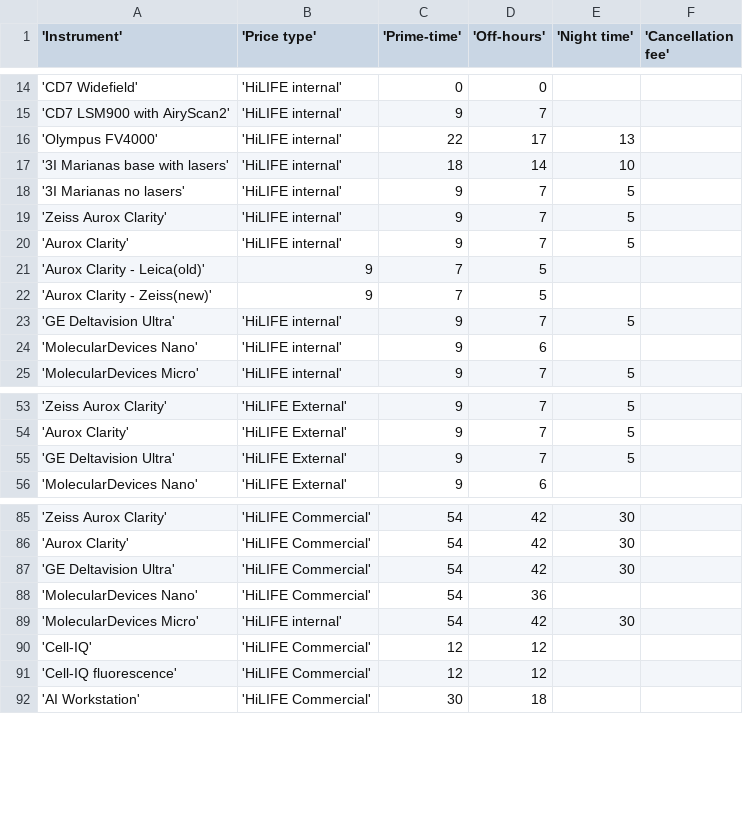
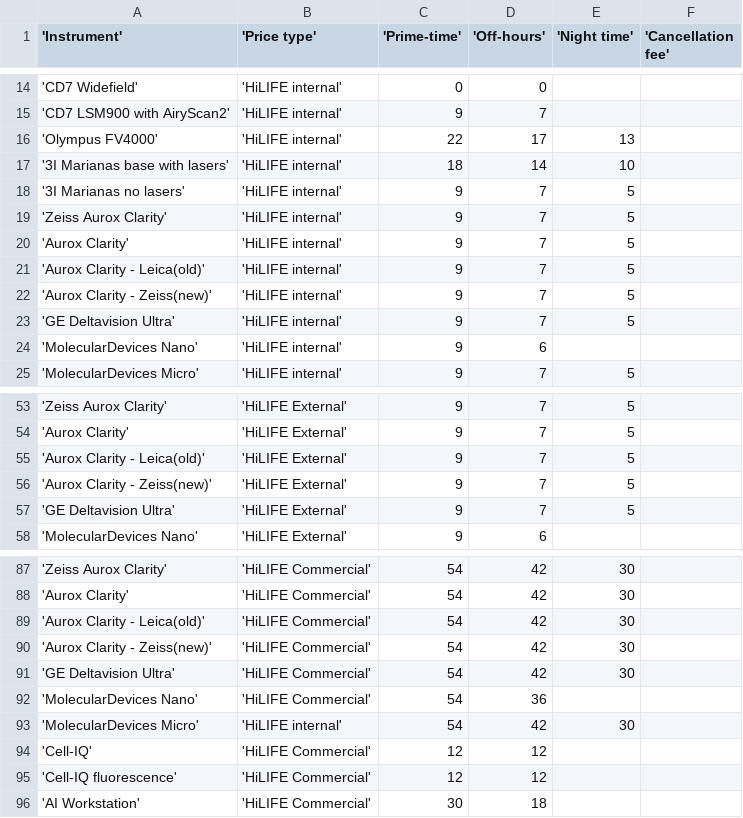
Before and after one commit to UH-LMU/Open_IRIS_tools, a CSV file: price_list_lmu.csv, drawn as a sheet; only a part is shown, gaps mark what is left out; removed rows and columns are numbered as before the commit, all else as after; the diff names each change by its address in the sheet, - before the commit and + after, or states it on an @@ line.

Commit message:
Update price_list_lmu.csv
AI and 4D Workstations, Aurox (old) (new)

```diff
--- a/price_list_lmu.csv
+++ b/price_list_lmu.csv
-row 21: 'Aurox Clarity - Leica(old)' | 9 | 7 | 5
-row 22: 'Aurox Clarity - Zeiss(new)' | 9 | 7 | 5
+row 21: 'Aurox Clarity - Leica(old)' | 'HiLIFE internal' | 9 | 7 | 5
+row 22: 'Aurox Clarity - Zeiss(new)' | 'HiLIFE internal' | 9 | 7 | 5
+row 55: 'Aurox Clarity - Leica(old)' | 'HiLIFE External' | 9 | 7 | 5
+row 56: 'Aurox Clarity - Zeiss(new)' | 'HiLIFE External' | 9 | 7 | 5
+row 89: 'Aurox Clarity - Leica(old)' | 'HiLIFE Commercial' | 54 | 42 | 30
+row 90: 'Aurox Clarity - Zeiss(new)' | 'HiLIFE Commercial' | 54 | 42 | 30
```
